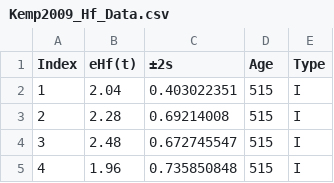
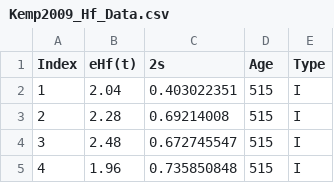
Before and after one commit to pierosampaio/PythonWorkshop, a CSV file: Files/Kemp2009_Hf_Data.csv, drawn as a sheet; only a part is shown; the diff names each change by its address in the sheet, - before the commit and + after, or states it on an @@ line.

Commit message:
Update Kemp2009_Hf_Data.csv

```diff
--- a/Files/Kemp2009_Hf_Data.csv
+++ b/Files/Kemp2009_Hf_Data.csv
-C1: ±2s
+C1: 2s
```
